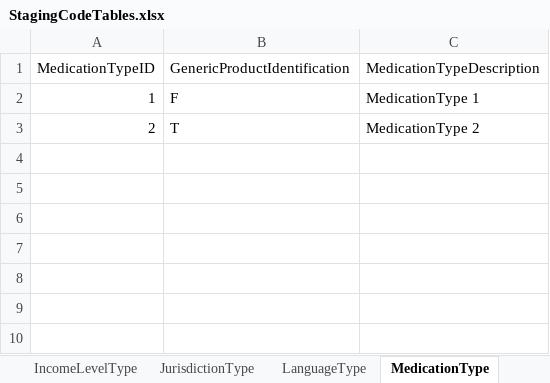
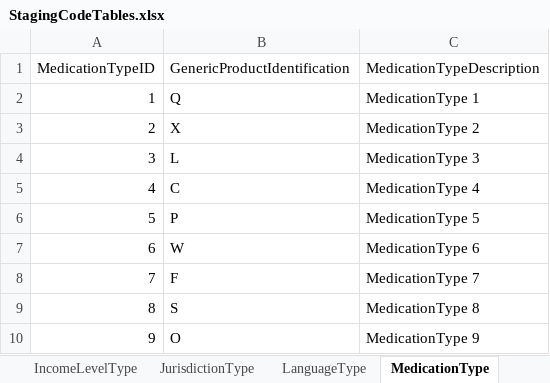
Before and after one commit to ojbc/analytics, an Excel workbook: booking-jail/r-load/OJBCJailBookingLoad/inst/raw/StagingCodeTables.xlsx, sheet MedicationType, drawn as a sheet; values as stored, in another font and other column widths than the file's, no borders; the diff names each change by its address in the sheet, - before the commit and + after, or states it on an @@ line.

```diff
--- a/booking-jail/r-load/OJBCJailBookingLoad/inst/raw/StagingCodeTables.xlsx (sheet MedicationType)
+++ b/booking-jail/r-load/OJBCJailBookingLoad/inst/raw/StagingCodeTables.xlsx (sheet MedicationType)
-B2 (GenericProductIdentification): F
+B2 (GenericProductIdentification): Q
-B3 (GenericProductIdentification): T
+B3 (GenericProductIdentification): X
+row 4: 3 | L | MedicationType 3
+row 5: 4 | C | MedicationType 4
+row 6: 5 | P | MedicationType 5
+row 7: 6 | W | MedicationType 6
+row 8: 7 | F | MedicationType 7
+row 9: 8 | S | MedicationType 8
+row 10: 9 | O | MedicationType 9
```
Also changed, not shown: sheet PersonSexType, sheet PersonRaceType, sheet BondType, sheet IncomeLevelType, sheet BehavioralHealthDiagnosisType, sheet ChargeType, 8 more sheets, other sheet tabs, 1 other file.
